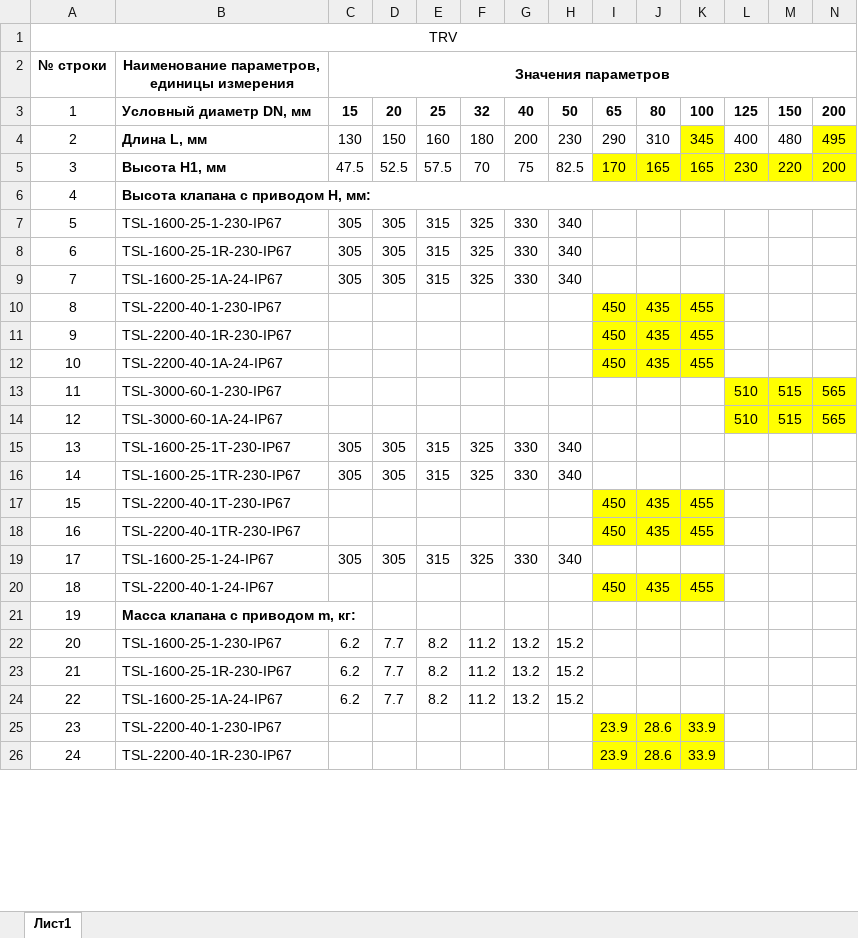
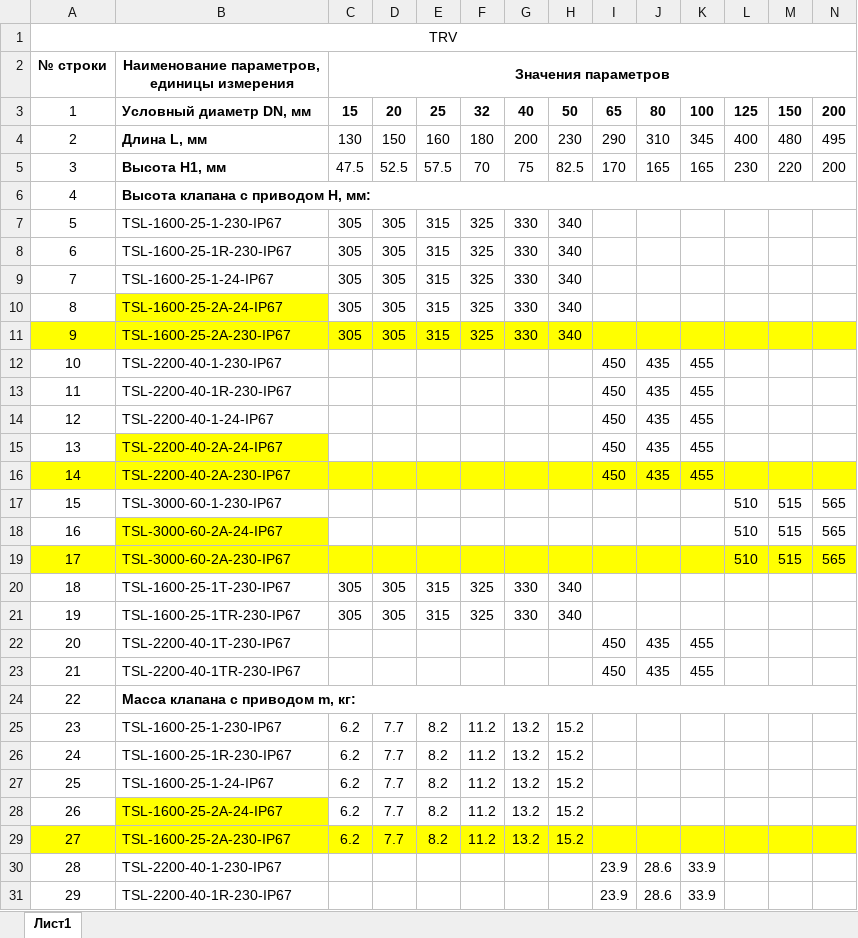
Before and after one commit to PaZa96/TeplosilaWeb, an Excel workbook: TeplosilaWeb/Content/properties/gtrv.xlsx, sheet Лист1, drawn as a sheet; only a part is shown; values as stored, in another font and other column widths than the file's, no borders; removed rows and columns are numbered as before the commit, all else as after; the diff covers the shown part only; the diff names each change by its address in the sheet, - before the commit and + after, or states it on an @@ line.

```diff
--- a/TeplosilaWeb/Content/properties/gtrv.xlsx (sheet Лист1)
+++ b/TeplosilaWeb/Content/properties/gtrv.xlsx (sheet Лист1)
-K4 fill: #FFFF00
+K4 fill: none
-N4 fill: #FFFF00
+N4 fill: none
-I5:N5 fill: #FFFF00
+I5:N5 fill: none
-B9: TSL-1600-25-1A-24-IP67
+B9: TSL-1600-25-1-24-IP67
+row 10: 8 | TSL-1600-25-2A-24-IP67 | 305 | 305 | 315 | 325 | 330 | 340
+row 11: 9 | TSL-1600-25-2A-230-IP67 | 305 | 305 | 315 | 325 | 330 | 340
@@ column A renumbered between rows 12 and 41 @@
-I12:K14 fill: #FFFF00
+I12:K14 fill: none
-B14: TSL-2200-40-1A-24-IP67
+B14: TSL-2200-40-1-24-IP67
+row 15: 13 | TSL-2200-40-2A-24-IP67 |  |  |  |  |  |  | 450 | 435 | 455
+row 16: 14 | TSL-2200-40-2A-230-IP67 |  |  |  |  |  |  | 450 | 435 | 455
-L17:N18 fill: #FFFF00
+L17:N18 fill: none
-B18: TSL-3000-60-1A-24-IP67
+B18: TSL-3000-60-2A-24-IP67
-B18 fill: none
+B18 fill: #FFFF00
+row 19: 17 | TSL-3000-60-2A-230-IP67 |  |  |  |  |  |  |  |  |  | 510 | 515 | 565
-I22:K23 fill: #FFFF00
+I22:K23 fill: none
-row 19: 17 | TSL-1600-25-1-24-IP67 | 305 | 305 | 315 | 325 | 330 | 340
-row 20: 18 | TSL-2200-40-1-24-IP67 |  |  |  |  |  |  | 450 | 435 | 455
+B24:N24 merged
-B27: TSL-1600-25-1A-24-IP67
+B27: TSL-1600-25-1-24-IP67
+row 28: 26 | TSL-1600-25-2A-24-IP67 | 6.2 | 7.7 | 8.2 | 11.2 | 13.2 | 15.2
+row 29: 27 | TSL-1600-25-2A-230-IP67 | 6.2 | 7.7 | 8.2 | 11.2 | 13.2 | 15.2
-I30:K31 fill: #FFFF00
+I30:K31 fill: none
```
Also changed, not shown: 3 added rows, 2 removed rows, 2 edited cells and cell formats elsewhere in this sheet, TeplosilaWeb/Content/properties/gtrv3.xlsx, TeplosilaWeb/Content/properties/gtrv3china.xlsx, 4 other files.
